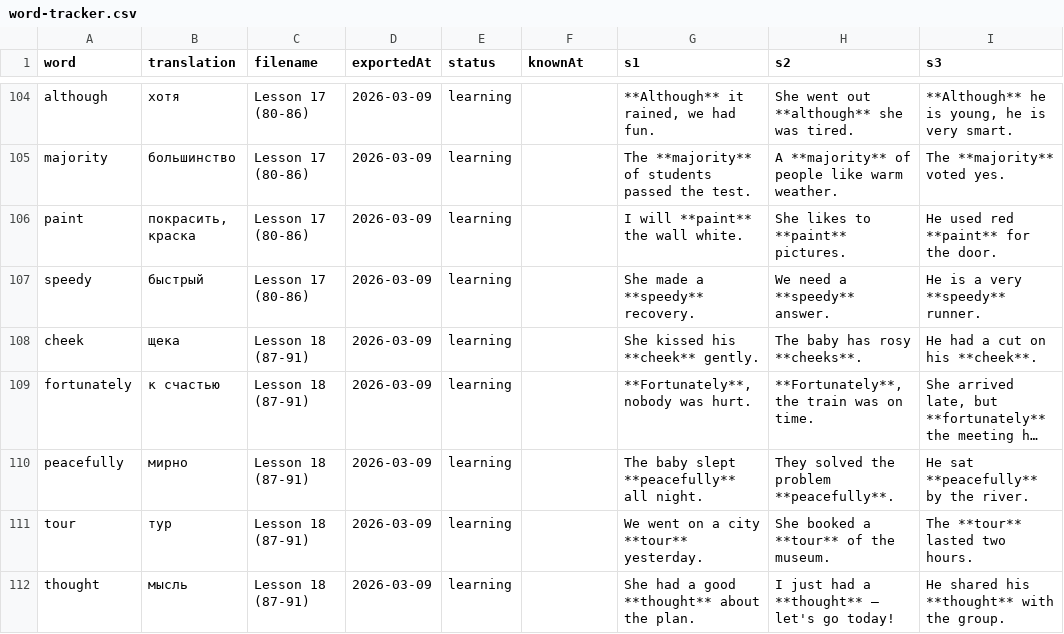
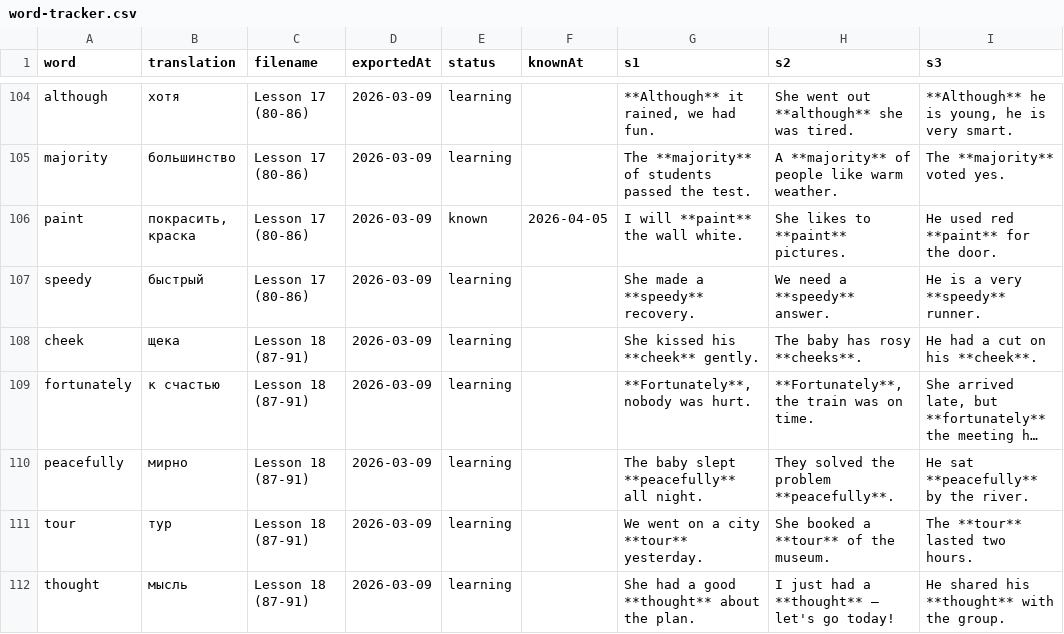
Before and after one commit to suleimanovs/english-galaxy, a CSV file: learn-5000-english-words/word-tracker.csv, drawn as a sheet; only a part is shown, gaps mark what is left out; long unchanged cells end in …; the diff covers the shown part only.

```diff
--- a/learn-5000-english-words/word-tracker.csv
+++ b/learn-5000-english-words/word-tracker.csv
@@ -105,3 +105,3 @@ although|хотя|Lesson 17 (80-86)|2026-03-09|learning||**Although** it rained,
 majority|большинство|Lesson 17 (80-86)|2026-03-09|learning||The **majority** of students passed the test.|A **majority** of people like warm weather.|The **majority** voted yes.
-paint|покрасить, краска|Lesson 17 (80-86)|2026-03-09|learning||I will **paint** the wall white.|She likes to **paint** pictures.|He used red **paint** for the door.
+paint|покрасить, краска|Lesson 17 (80-86)|2026-03-09|known|2026-04-05|I will **paint** the wall white.|She likes to **paint** pictures.|He used red **paint** for the door.
 speedy|быстрый|Lesson 17 (80-86)|2026-03-09|learning||She made a **speedy** recovery.|We need a **speedy** answer.|He is a very **speedy** runner.
```
Also changed, not shown: 16 edited cells elsewhere in this file, 4 other files.
